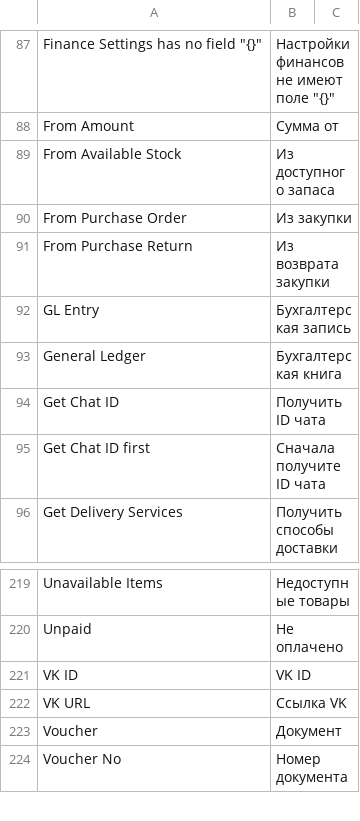
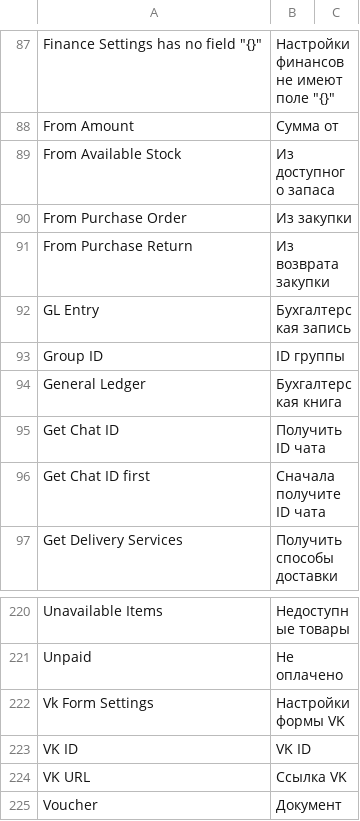
Before and after one commit to vrslev/comfort, a CSV file: comfort/translations/ru.csv, drawn as a sheet; only a part is shown, gaps mark what is left out; the shorter side is filled out with more unchanged rows; the diff names each change by its address in the sheet, - before the commit and + after, or states it on an @@ line.

Commit message:
fix(VK Form): Add translations

```diff
--- a/comfort/translations/ru.csv
+++ b/comfort/translations/ru.csv
+row 93: Group ID | ID группы
+row 222: Vk Form Settings | Настройки формы VK
```
